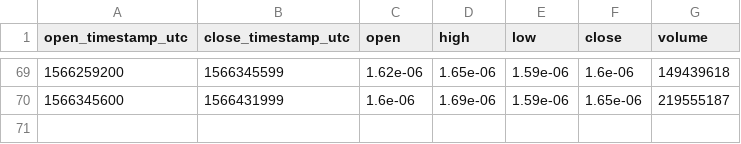
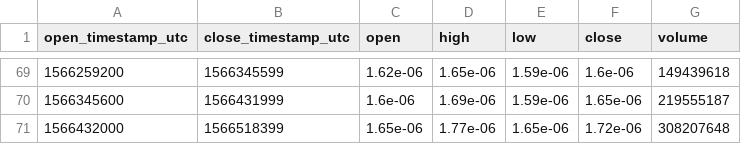
Before and after one commit to cryptobigbro/bitmex-TRXU19, a CSV file: bitmex-TRXU19-1d.csv, drawn as a sheet; only a part is shown, gaps mark what is left out.

```diff
--- a/bitmex-TRXU19-1d.csv
+++ b/bitmex-TRXU19-1d.csv
@@ -70 +70,2 @@ open_timestamp_utc,close_timestamp_utc,open,high,low,close,volume
 1566345600,1566431999,1.6e-06,1.69e-06,1.59e-06,1.65e-06,219555187
+1566432000,1566518399,1.65e-06,1.77e-06,1.65e-06,1.72e-06,308207648
```
Also changed, not shown: bitmex-TRXU19-1h.csv.
